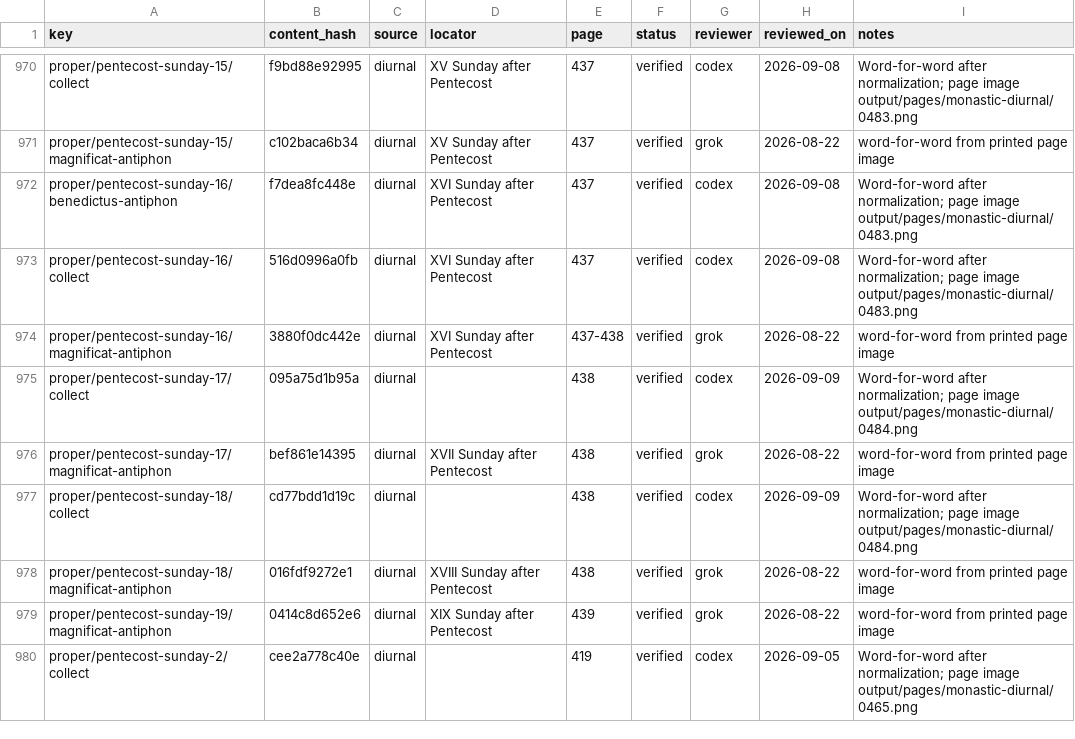
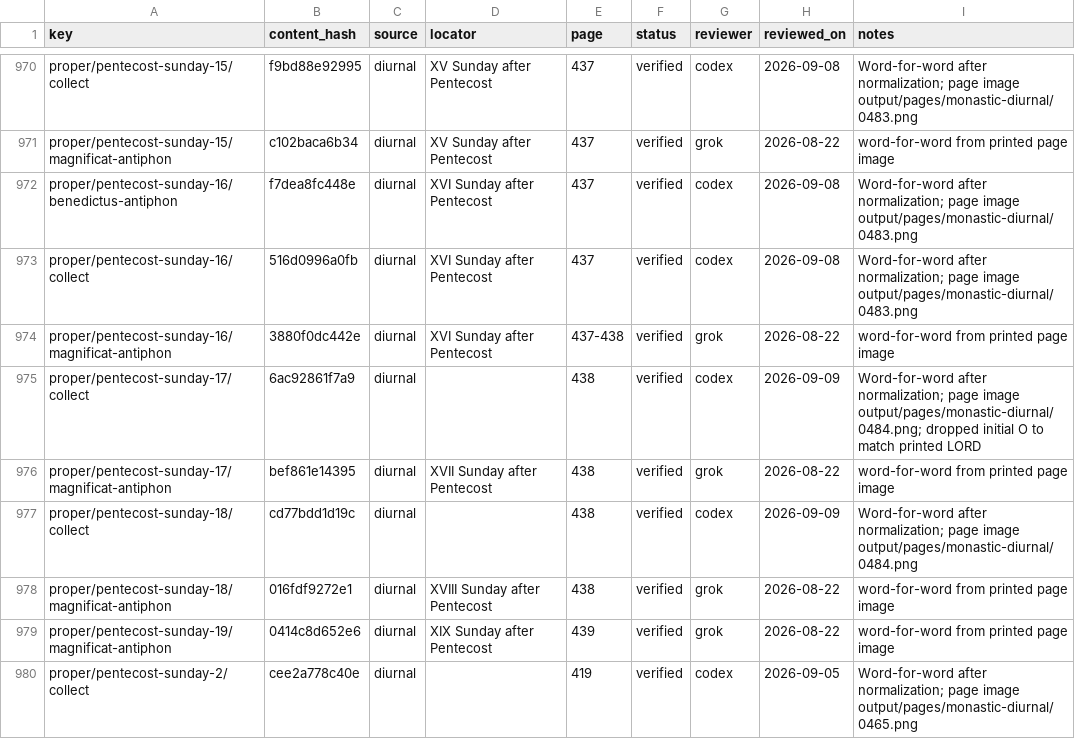
Before and after one commit to orthodoxwest/office, a CSV file: data/review/provenance.csv, drawn as a sheet; only a part is shown, gaps mark what is left out.

Commit message:
Re-attest Pentecost XVII collect after dropping the initial O
The printed collect on p. 438 begins LORD, not O Lord. Bind the
attestation to the corrected hash.

```diff
--- a/data/review/provenance.csv
+++ b/data/review/provenance.csv
@@ -974,3 +974,3 @@ proper/pentecost-sunday-16/collect,516d0996a0fb,diurnal,XVI Sunday after Penteco
 proper/pentecost-sunday-16/magnificat-antiphon,3880f0dc442e,diurnal,XVI Sunday after Pentecost,437-438,verified,grok,2026-08-22,word-for-word from printed page image
-proper/pentecost-sunday-17/collect,095a75d1b95a,diurnal,,438,verified,codex,2026-09-09,Word-for-word after normalization; page image output/pages/monastic-diurnal/0484.png
+proper/pentecost-sunday-17/collect,6ac92861f7a9,diurnal,,438,verified,codex,2026-09-09,Word-for-word after normalization; page image output/pages/monastic-diurnal/0484.png; dropped initial O to match printed LORD
 proper/pentecost-sunday-17/magnificat-antiphon,bef861e14395,diurnal,XVII Sunday after Pentecost,438,verified,grok,2026-08-22,word-for-word from printed page image
```
Also changed, not shown: 1 other file.
